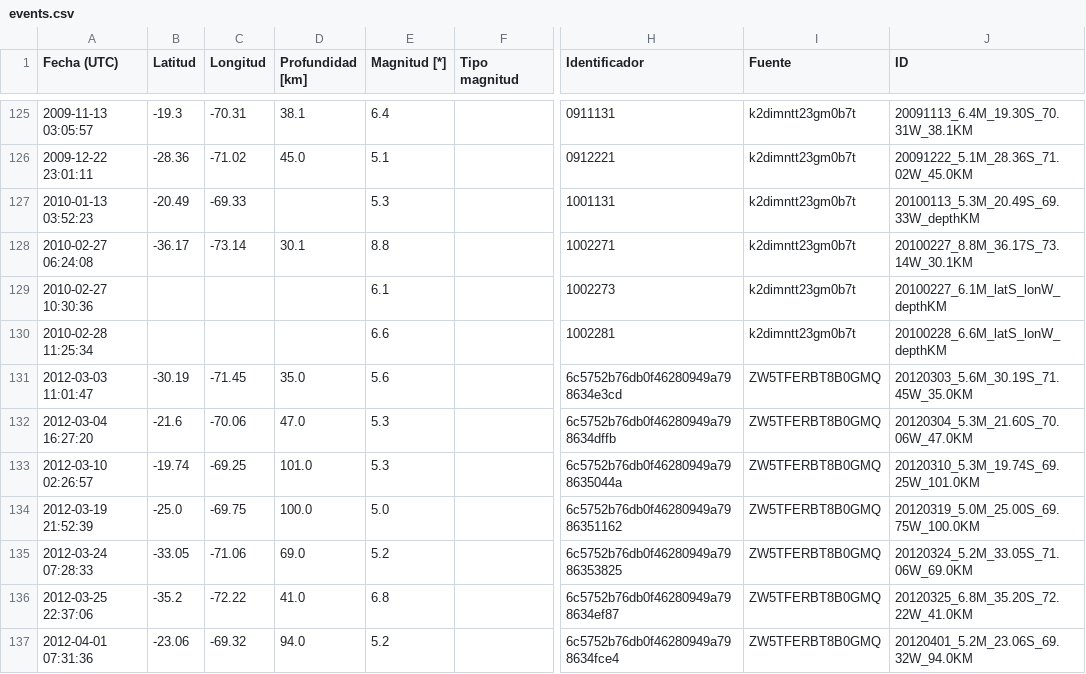
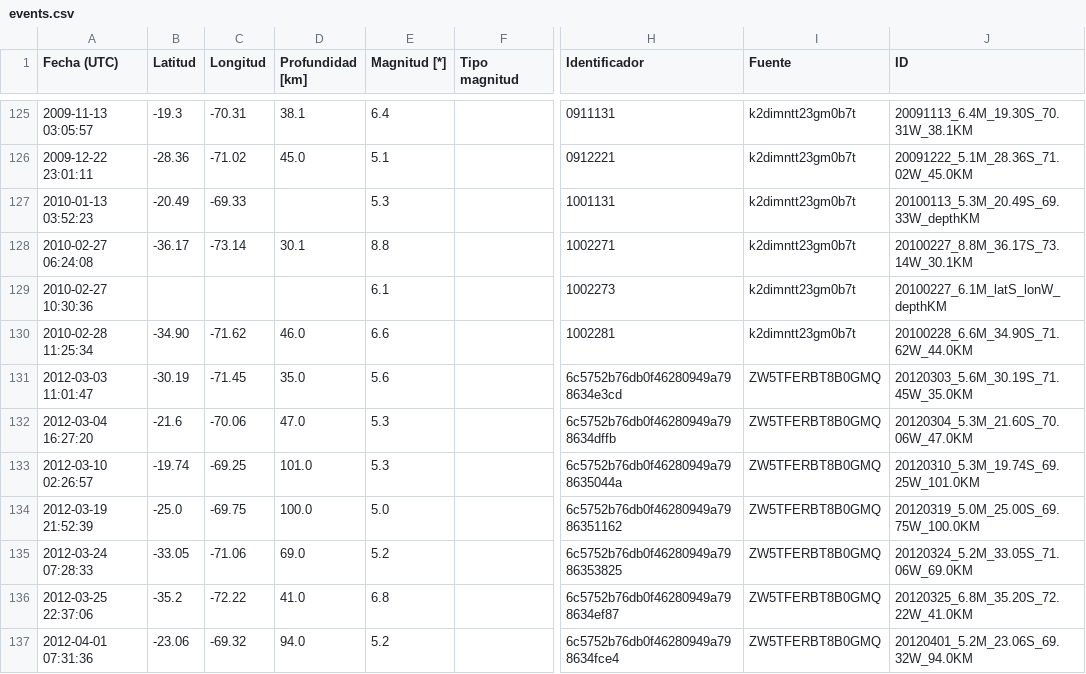
Before and after one commit to sebacastroh/chileanSeismicDatabase, a CSV file: src/data/events.csv, drawn as a sheet; only a part is shown, gaps mark what is left out; the diff names each change by its address in the sheet, - before the commit and + after, or states it on an @@ line.

Commit message:
data: rename event 20100228_6.6M_latS_lonW_depthKM to 20100228_6.6M_34.90S_71.62W_44.0KM

```diff
--- a/src/data/events.csv
+++ b/src/data/events.csv
-B130 (Latitud): (empty)
+B130 (Latitud): -34.90
-C130 (Longitud): (empty)
+C130 (Longitud): -71.62
-D130 (Profundidad [km]): (empty)
+D130 (Profundidad [km]): 46.0
-J130 (ID): 20100228_6.6M_latS_lonW_depthKM
+J130 (ID): 20100228_6.6M_34.90S_71.62W_44.0KM
```
Also changed, not shown: src/data/eventLists/k2dimntt23gm0b7t.csv, 1 other file.
